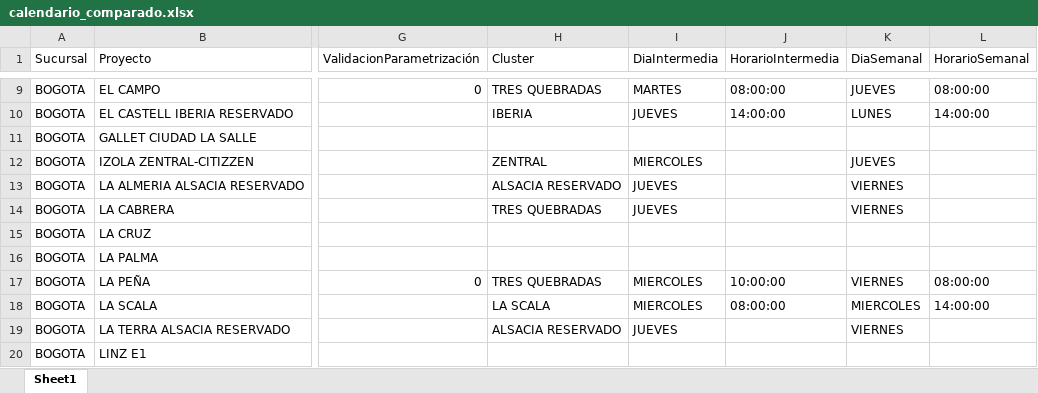
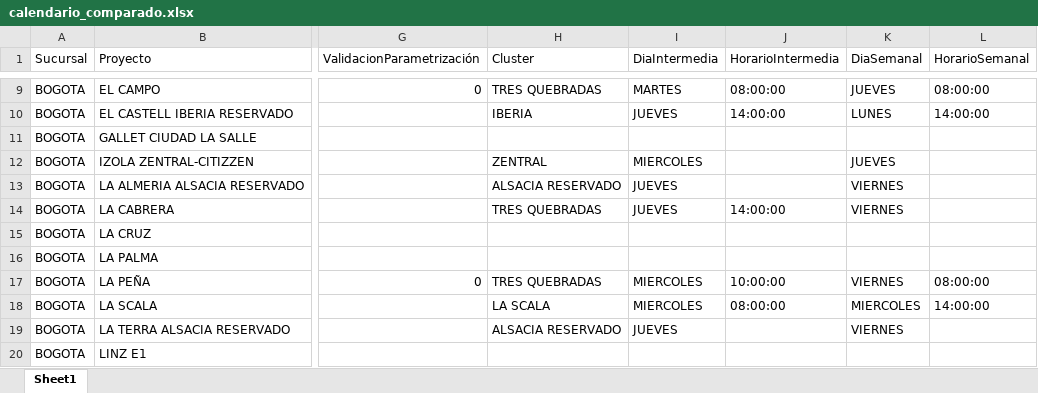
Before and after one commit to proyectosleanmarval-dev/SeguimientoMadurezCumplimientoActas, an Excel workbook: output/calendario_comparado.xlsx, sheet Sheet1, drawn as a sheet; only a part is shown, gaps mark what is left out; values as stored, in another font and other column widths than the file's, no borders; the diff names each change by its address in the sheet, - before the commit and + after, or states it on an @@ line.

```diff
--- a/output/calendario_comparado.xlsx (sheet Sheet1)
+++ b/output/calendario_comparado.xlsx (sheet Sheet1)
-J14 (HorarioIntermedia): (empty)
+J14 (HorarioIntermedia): 14:00:00
```
Also changed, not shown: output/calendario_real.xlsx, output/calendario_teorico.xlsx.
